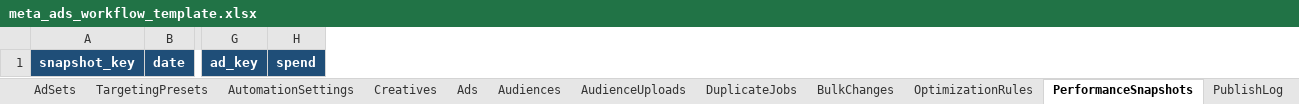
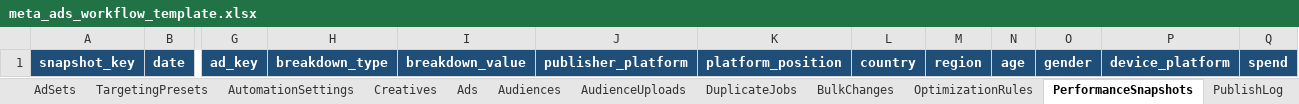
Before and after one commit to AMYFYJ/meta-ads-cli-automation, an Excel workbook: examples/meta_ads_workflow_template.xlsx, sheet PerformanceSnapshots, drawn as a sheet; only a part is shown, gaps mark what is left out; values as stored, in another font and other column widths than the file's, no borders; table styles not drawn; the diff names each change by its address in the sheet, - before the commit and + after, or states it on an @@ line.

Commit message:
Expand insights and document workflow coverage

```diff
--- a/examples/meta_ads_workflow_template.xlsx (sheet PerformanceSnapshots)
+++ b/examples/meta_ads_workflow_template.xlsx (sheet PerformanceSnapshots)
+column H, row 1: breakdown_type
+column I, row 1: breakdown_value
+column J, row 1: publisher_platform
+column K, row 1: platform_position
+column L, row 1: country
+column M, row 1: region
+column N, row 1: age
+column O, row 1: gender
+column P, row 1: device_platform
```
Also changed, not shown: 10 other files.
